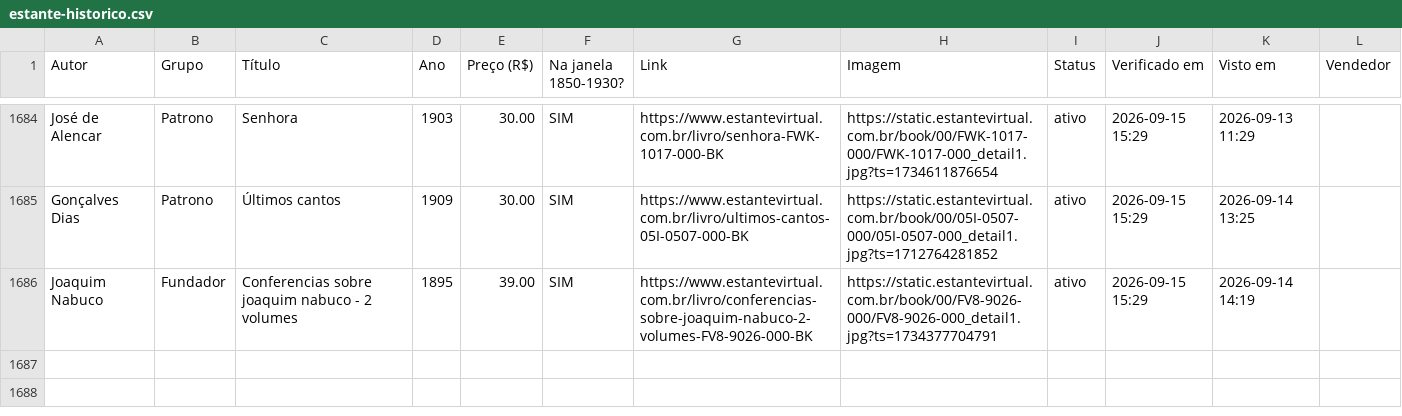
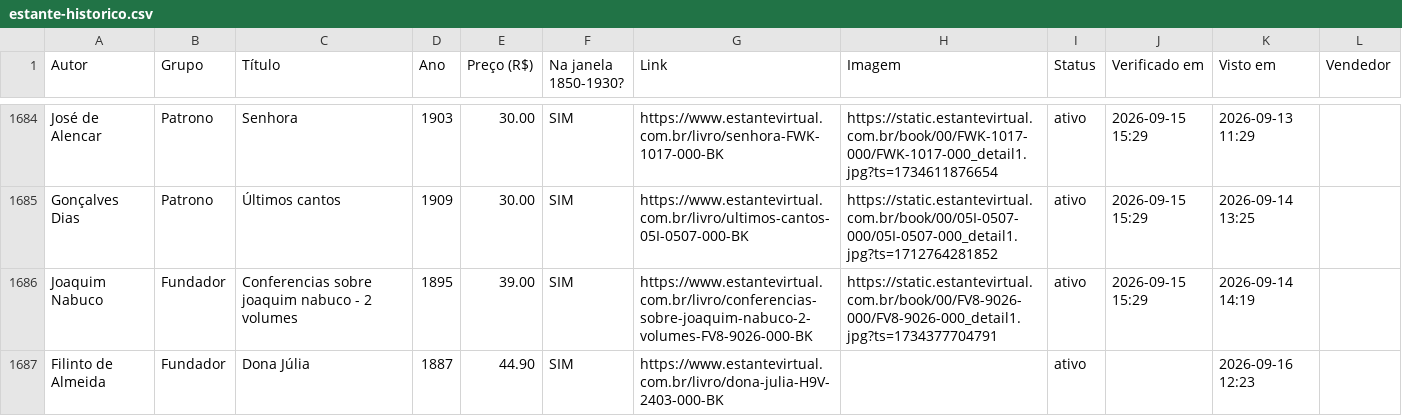
Before and after one commit to feliperibeirobittencourt/clio-radar, a CSV file: raw/estante-historico.csv, drawn as a sheet; only a part is shown, gaps mark what is left out.

```diff
--- a/raw/estante-historico.csv
+++ b/raw/estante-historico.csv
@@ -1686 +1686,2 @@ Gonçalves Dias,Patrono,Últimos cantos,1909,30.00,SIM,https://www.estantevirtua
 Joaquim Nabuco,Fundador,Conferencias sobre joaquim nabuco - 2 volumes,1895,39.00,SIM,https://www.estantevirtual.com.br/livro/conferencias-sobre-joaquim-nabuco-2-volumes-FV8-9026-000-BK,https://static.estantevirtual.com.br/book/00/FV8-9026-000/FV8-9026-000_detail1.jpg?ts=1734377704791,ativo,2026-09-15 15:29,2026-09-14 14:19,
+Filinto de Almeida,Fundador,Dona Júlia,1887,44.90,SIM,https://www.estantevirtual.com.br/livro/dona-julia-H9V-2403-000-BK,,ativo,,2026-09-16 12:23,
```
Also changed, not shown: raw/estante-hoje.csv, 1 other file.
